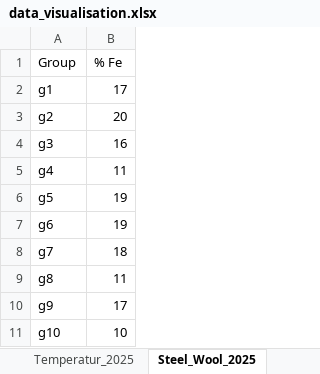
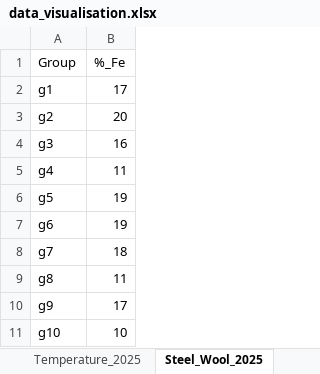
Before and after one commit to ogpp-pha/MBaP, an Excel workbook: data_visualisation.xlsx, sheet Steel_Wool_2025, drawn as a sheet; values as stored, in another font and other column widths than the file's, no borders; the diff names each change by its address in the sheet, - before the commit and + after, or states it on an @@ line.

```diff
--- a/data_visualisation.xlsx (sheet Steel_Wool_2025)
+++ b/data_visualisation.xlsx (sheet Steel_Wool_2025)
-sheet tab: Temperatur_2025
+sheet tab: Temperature_2025
-B1: % Fe
+B1: %_Fe
```
Also changed, not shown: sheet Temperature_2025, sheet Steel_Wool_All.
